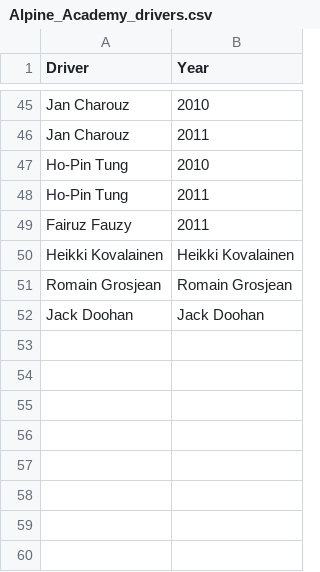
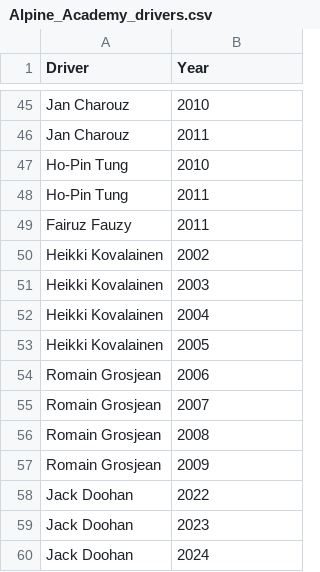
Before and after one commit to jakmate/formula-ascent, a CSV file: backend/data/academies/Alpine_Academy_drivers.csv, drawn as a sheet; only a part is shown, gaps mark what is left out.

```diff
--- a/backend/data/academies/Alpine_Academy_drivers.csv
+++ b/backend/data/academies/Alpine_Academy_drivers.csv
@@ -49,4 +49,12 @@ Ho-Pin Tung,2011
 Fairuz Fauzy,2011
-Heikki Kovalainen,Heikki Kovalainen
-Romain Grosjean,Romain Grosjean
-Jack Doohan,Jack Doohan
+Heikki Kovalainen,2002
+Heikki Kovalainen,2003
+Heikki Kovalainen,2004
+Heikki Kovalainen,2005
+Romain Grosjean,2006
+Romain Grosjean,2007
+Romain Grosjean,2008
+Romain Grosjean,2009
+Jack Doohan,2022
+Jack Doohan,2023
+Jack Doohan,2024
```
Also changed, not shown: backend/data/academies/Ferrari_Driver_Academy_drivers.csv, backend/data/academies/McLaren_Driver_Development_Programme_drivers.csv, 6 other files.
